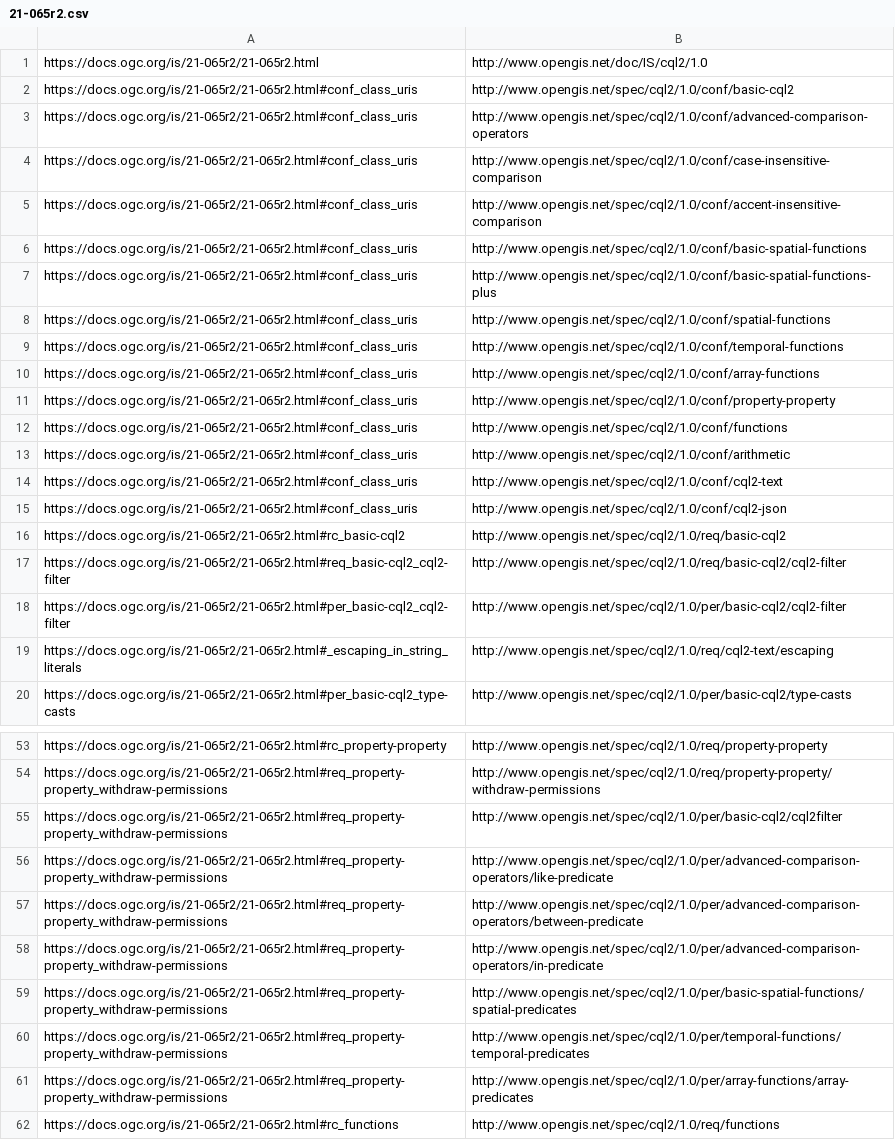
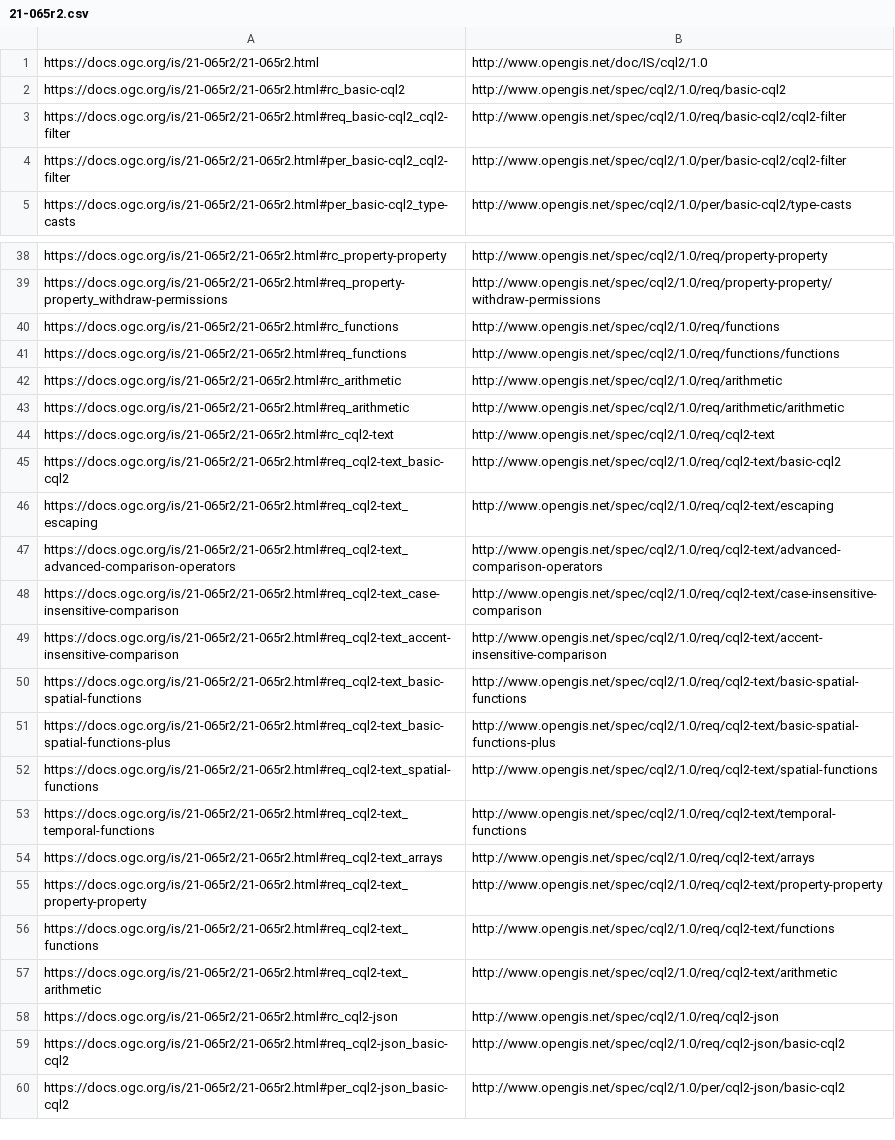
Before and after one commit to opengeospatial/NamingAuthority, a CSV file: specification-elements/mappings/21-065r2.csv, drawn as a sheet; only a part is shown, gaps mark what is left out; the shorter side is filled out with more unchanged rows.

Commit message:
Update 21-065r2.csv

```diff
--- a/specification-elements/mappings/21-065r2.csv
+++ b/specification-elements/mappings/21-065r2.csv
@@ -1,16 +1,2 @@
 https://docs.ogc.org/is/21-065r2/21-065r2.html,http://www.opengis.net/doc/IS/cql2/1.0
-https://docs.ogc.org/is/21-065r2/21-065r2.html#conf_class_uris,http://www.opengis.net/spec/cql2/1.0/conf/basic-cql2
-https://docs.ogc.org/is/21-065r2/21-065r2.html#conf_class_uris,http://www.opengis.net/spec/cql2/1.0/conf/advanced-comparison-operators
-https://docs.ogc.org/is/21-065r2/21-065r2.html#conf_class_uris,http://www.opengis.net/spec/cql2/1.0/conf/case-insensitive-comparison
-https://docs.ogc.org/is/21-065r2/21-065r2.html#conf_class_uris,http://www.opengis.net/spec/cql2/1.0/conf/accent-insensitive-comparison
-https://docs.ogc.org/is/21-065r2/21-065r2.html#conf_class_uris,http://www.opengis.net/spec/cql2/1.0/conf/basic-spatial-functions
-https://docs.ogc.org/is/21-065r2/21-065r2.html#conf_class_uris,http://www.opengis.net/spec/cql2/1.0/conf/basic-spatial-functions-plus
-https://docs.ogc.org/is/21-065r2/21-065r2.html#conf_class_uris,http://www.opengis.net/spec/cql2/1.0/conf/spatial-functions
-https://docs.ogc.org/is/21-065r2/21-065r2.html#conf_class_uris,http://www.opengis.net/spec/cql2/1.0/conf/temporal-functions
-https://docs.ogc.org/is/21-065r2/21-065r2.html#conf_class_uris,http://www.opengis.net/spec/cql2/1.0/conf/array-functions
-https://docs.ogc.org/is/21-065r2/21-065r2.html#conf_class_uris,http://www.opengis.net/spec/cql2/1.0/conf/property-property
-https://docs.ogc.org/is/21-065r2/21-065r2.html#conf_class_uris,http://www.opengis.net/spec/cql2/1.0/conf/functions
-https://docs.ogc.org/is/21-065r2/21-065r2.html#conf_class_uris,http://www.opengis.net/spec/cql2/1.0/conf/arithmetic
-https://docs.ogc.org/is/21-065r2/21-065r2.html#conf_class_uris,http://www.opengis.net/spec/cql2/1.0/conf/cql2-text
-https://docs.ogc.org/is/21-065r2/21-065r2.html#conf_class_uris,http://www.opengis.net/spec/cql2/1.0/conf/cql2-json
 https://docs.ogc.org/is/21-065r2/21-065r2.html#rc_basic-cql2,http://www.opengis.net/spec/cql2/1.0/req/basic-cql2
@@ -18,3 +4,2 @@ https://docs.ogc.org/is/21-065r2/21-065r2.html#req_basic-cql2_cql2-filter,http:/
 https://docs.ogc.org/is/21-065r2/21-065r2.html#per_basic-cql2_cql2-filter,http://www.opengis.net/spec/cql2/1.0/per/basic-cql2/cql2-filter
-https://docs.ogc.org/is/21-065r2/21-065r2.html#_escaping_in_string_literals,http://www.opengis.net/spec/cql2/1.0/req/cql2-text/escaping
 https://docs.ogc.org/is/21-065r2/21-065r2.html#per_basic-cql2_type-casts,http://www.opengis.net/spec/cql2/1.0/per/basic-cql2/type-casts
@@ -54,9 +39,2 @@ https://docs.ogc.org/is/21-065r2/21-065r2.html#rc_property-property,http://www.o
 https://docs.ogc.org/is/21-065r2/21-065r2.html#req_property-property_withdraw-permissions,http://www.opengis.net/spec/cql2/1.0/req/property-property/withdraw-permissions
-https://docs.ogc.org/is/21-065r2/21-065r2.html#req_property-property_withdraw-permissions,http://www.opengis.net/spec/cql2/1.0/per/basic-cql2/cql2filter
-https://docs.ogc.org/is/21-065r2/21-065r2.html#req_property-property_withdraw-permissions,http://www.opengis.net/spec/cql2/1.0/per/advanced-comparison-operators/like-predicate
-https://docs.ogc.org/is/21-065r2/21-065r2.html#req_property-property_withdraw-permissions,http://www.opengis.net/spec/cql2/1.0/per/advanced-comparison-operators/between-predicate
-https://docs.ogc.org/is/21-065r2/21-065r2.html#req_property-property_withdraw-permissions,http://www.opengis.net/spec/cql2/1.0/per/advanced-comparison-operators/in-predicate
-https://docs.ogc.org/is/21-065r2/21-065r2.html#req_property-property_withdraw-permissions,http://www.opengis.net/spec/cql2/1.0/per/basic-spatial-functions/spatial-predicates
-https://docs.ogc.org/is/21-065r2/21-065r2.html#req_property-property_withdraw-permissions,http://www.opengis.net/spec/cql2/1.0/per/temporal-functions/temporal-predicates
-https://docs.ogc.org/is/21-065r2/21-065r2.html#req_property-property_withdraw-permissions,http://www.opengis.net/spec/cql2/1.0/per/array-functions/array-predicates
 https://docs.ogc.org/is/21-065r2/21-065r2.html#rc_functions,http://www.opengis.net/spec/cql2/1.0/req/functions
```
